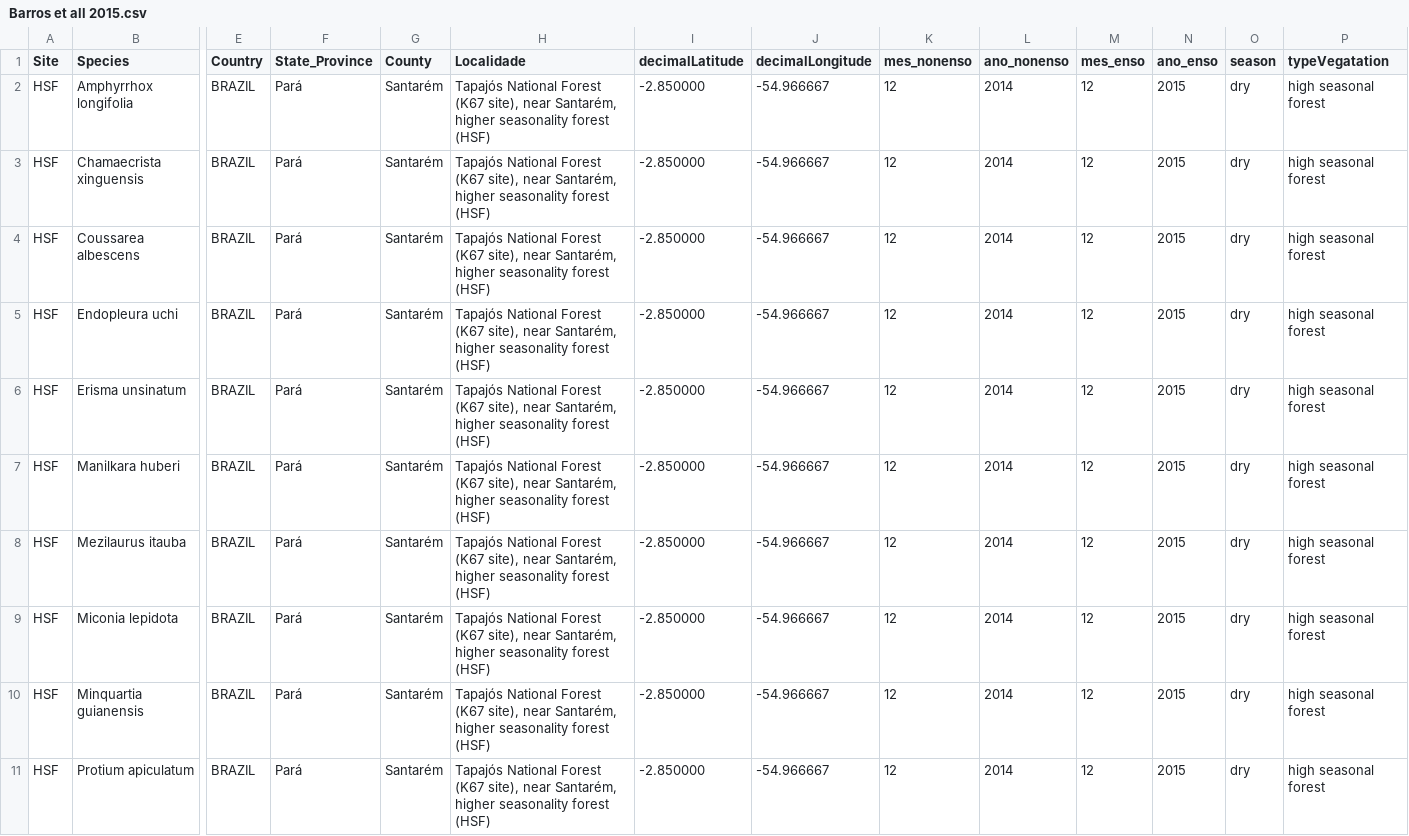
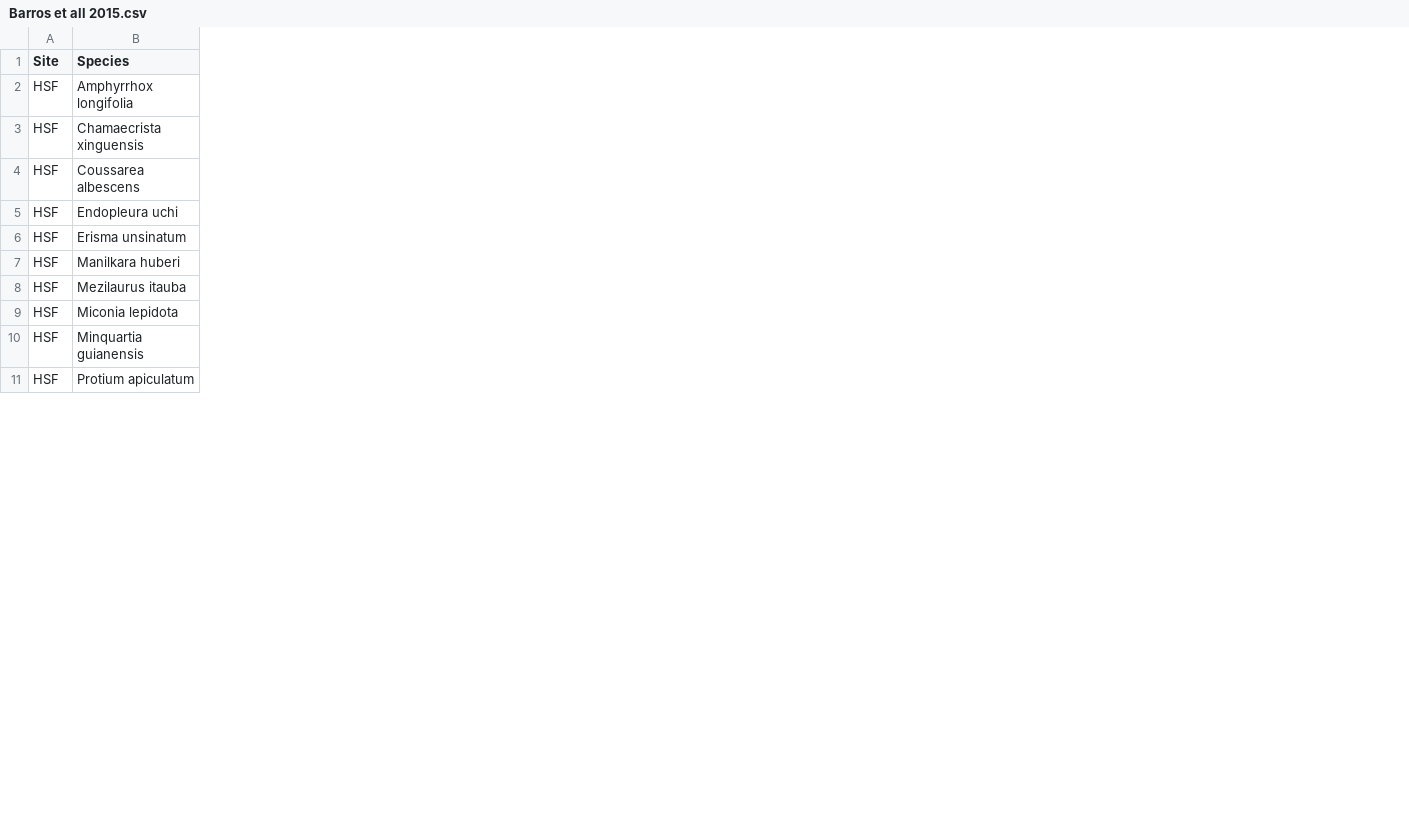
Before and after one commit to pablopains/SinBiAm_Tree_Trait, a CSV file: Data/bibliografia/Barros et all 2015.csv, drawn as a sheet; only a part is shown, gaps mark what is left out; the diff covers the shown part only; the diff names each change by its address in the sheet, - before the commit and + after, or states it on an @@ line.

Commit message:
barros de 2015 para 2019

```diff
--- a/Data/bibliografia/Barros et all 2015.csv
+++ b/Data/bibliografia/Barros et all 2015.csv
-column E (Country), rows 2-11: all BRAZIL
-column F (State_Province), rows 2-11: all Pará
-column G (County), rows 2-11: all Santarém
-column H (Localidade), rows 2-11: all Tapajós National Forest (K67 site), near Santarém, higher seasonality forest (HSF)
-column I (decimalLatitude), rows 2-11: all -2.850000
-column J (decimalLongitude), rows 2-11: all -54.966667
-column K (mes_nonenso), rows 2-11: all 12
-column L (ano_nonenso), rows 2-11: all 2014
-column M (mes_enso), rows 2-11: all 12
-column N (ano_enso), rows 2-11: all 2015
-column O (season), rows 2-11: all dry
-column P (typeVegatation), rows 2-11: all high seasonal forest
```
Also changed, not shown: 10 edited cells elsewhere in this file, Data/bibliografia/Barros et all 2019.csv, 1 other file.
